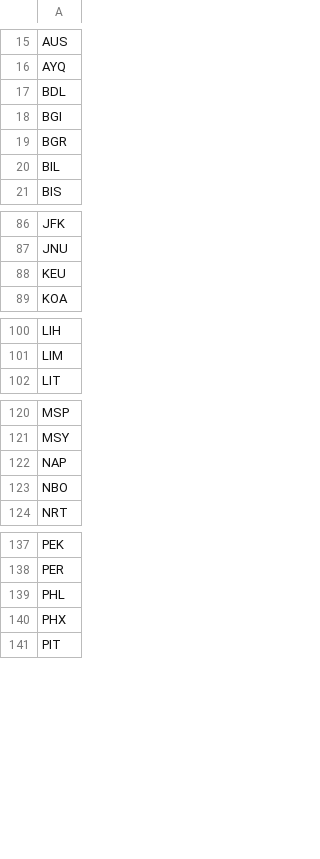
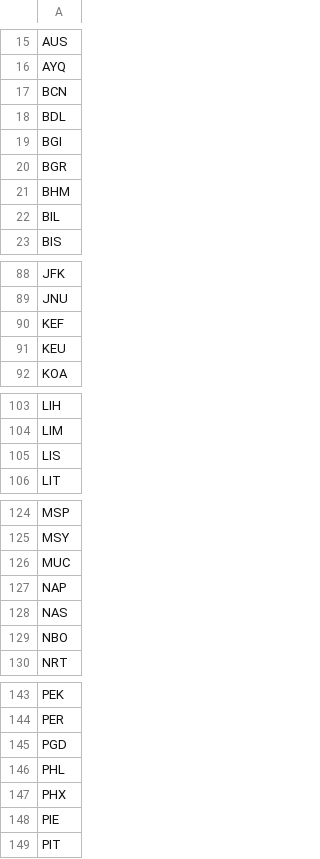
Before and after one commit to ssoworld/AirportData, a CSV file: air/data/airports-master.csv, drawn as a sheet; only a part is shown, gaps mark what is left out; the diff covers the shown part only.

```diff
--- a/air/data/airports-master.csv
+++ b/air/data/airports-master.csv
@@ -16,2 +16,3 @@ AUS
 AYQ
+BCN
 BDL
@@ -19,2 +20,3 @@ BGI
 BGR
+BHM
 BIL
@@ -87,2 +89,3 @@ JFK
 JNU
+KEF
 KEU
@@ -101,2 +104,3 @@ LIH
 LIM
+LIS
 LIT
@@ -121,3 +125,5 @@ MSP
 MSY
+MUC
 NAP
+NAS
 NBO
@@ -138,4 +144,6 @@ PEK
 PER
+PGD
 PHL
 PHX
+PIE
 PIT
```
Also changed, not shown: 2 added rows elsewhere in this file.
